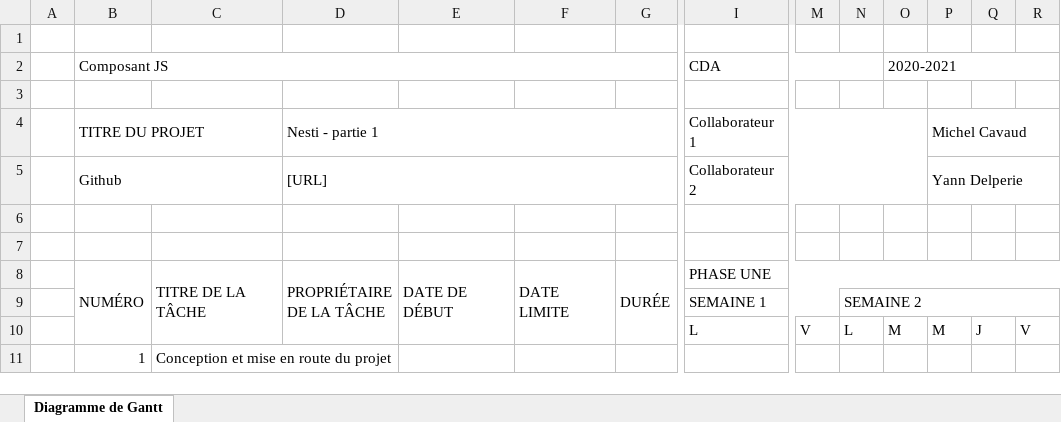
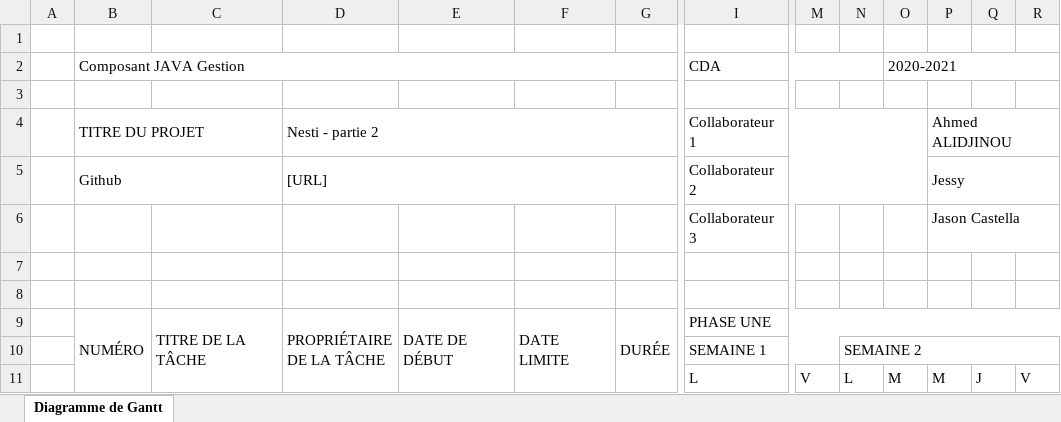
Before and after one commit to BIAOU-ahmed/nestiGestion, an Excel workbook: src/conception/Diagramme de Gantt - GestionJava.xlsx, sheet Diagramme de Gantt, drawn as a sheet; only a part is shown, gaps mark what is left out; the shorter side is filled out with more unchanged rows; values as stored, in another font and other column widths than the file's, no cell formats; charts and pictures and conditional formats not drawn; rows hold the shown columns only; the diff covers the shown part only; the diff names each change by its address in the sheet, - before the commit and + after, or states it on an @@ line.

```diff
--- a/src/conception/Diagramme de Gantt - GestionJava.xlsx (sheet Diagramme de Gantt)
+++ b/src/conception/Diagramme de Gantt - GestionJava.xlsx (sheet Diagramme de Gantt)
-B2: Composant JS
+B2: Composant JAVA Gestion
-D4: Nesti - partie 1
+D4: Nesti - partie 2
-P4: Michel Cavaud
+P4: Ahmed ALIDJINOU
-P5: Yann Delperie
+P5: Jessy
+row 6:  |  |  |  |  |  |  | Collaborateur 3 |  |  |  | Jason Castella
```
Also changed, not shown: 4 added rows, 3 removed rows and 24 edited cells elsewhere in this sheet, cell formats, charts or pictures, 6 other files.
